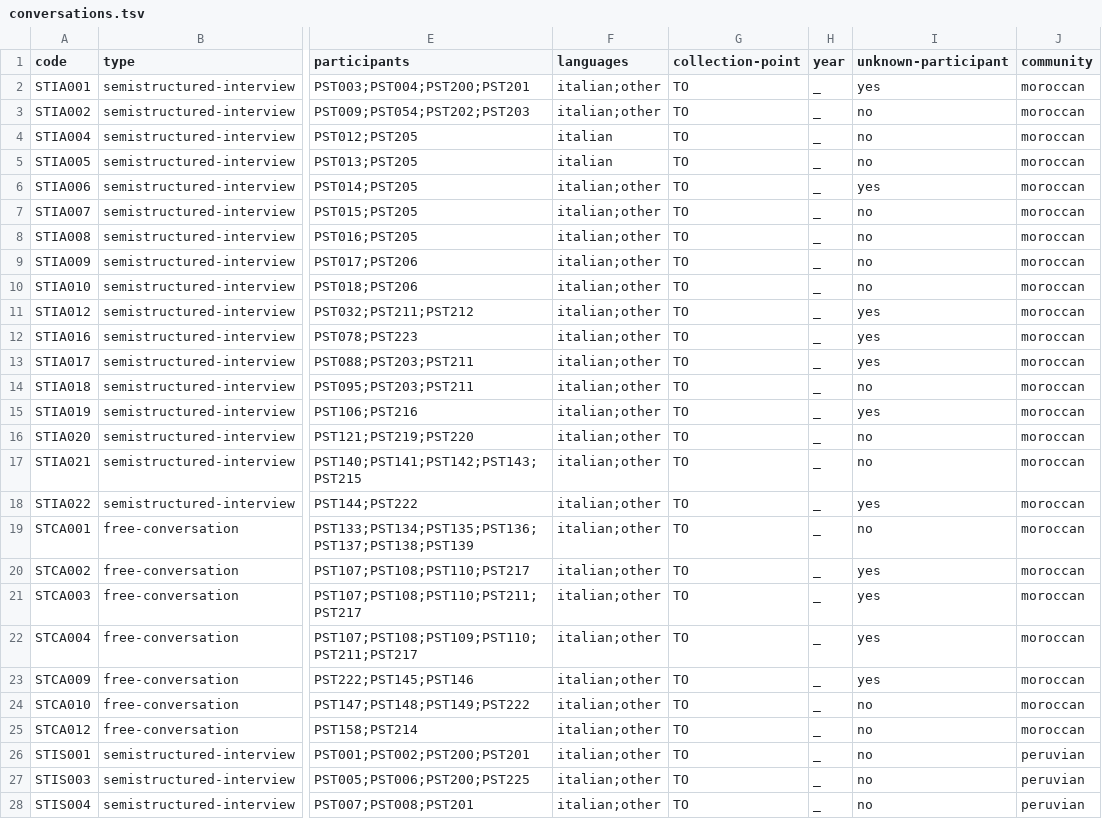
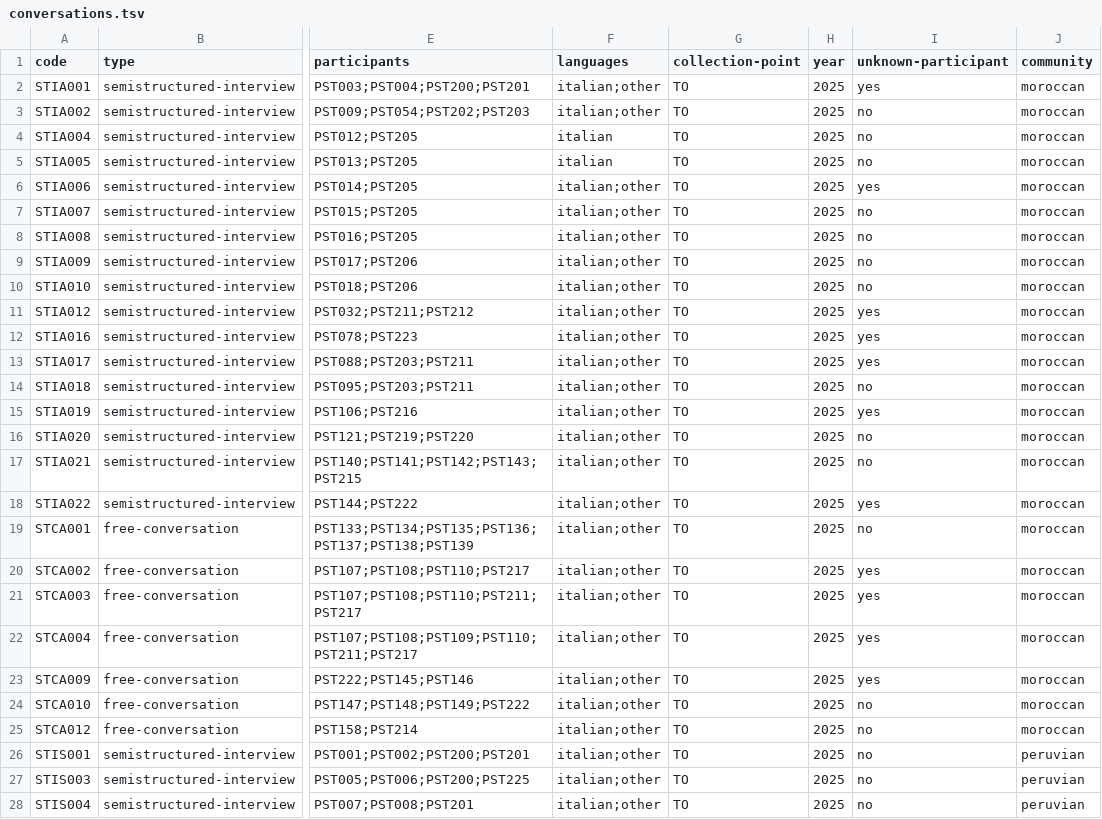
Before and after one commit to KIParla/Stra-ParlaTO, a TSV file: metadata/conversations.tsv, drawn as a sheet; only a part is shown, gaps mark what is left out; the diff covers the shown part only; the diff names each change by its address in the sheet, - before the commit and + after, or states it on an @@ line.

```diff
--- a/metadata/conversations.tsv
+++ b/metadata/conversations.tsv
-H2:H28 (year): _
+H2:H28 (year): 2025
```
Also changed, not shown: 55 edited cells elsewhere in this file.
